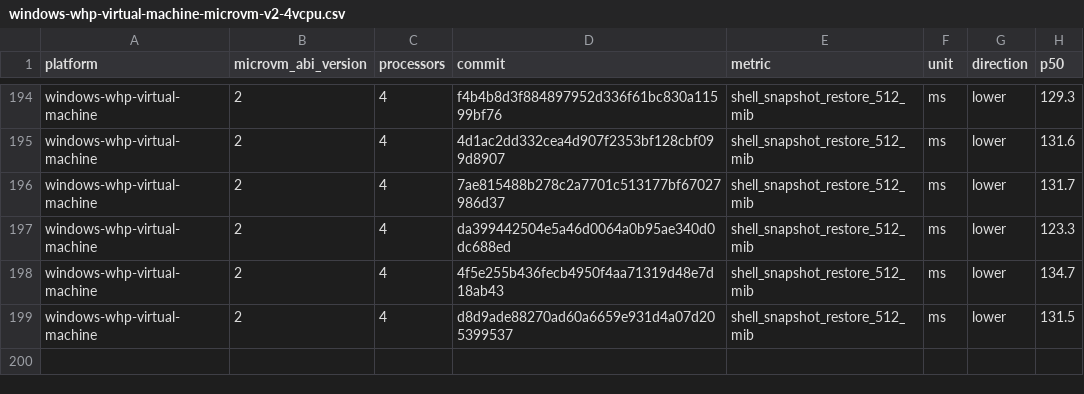
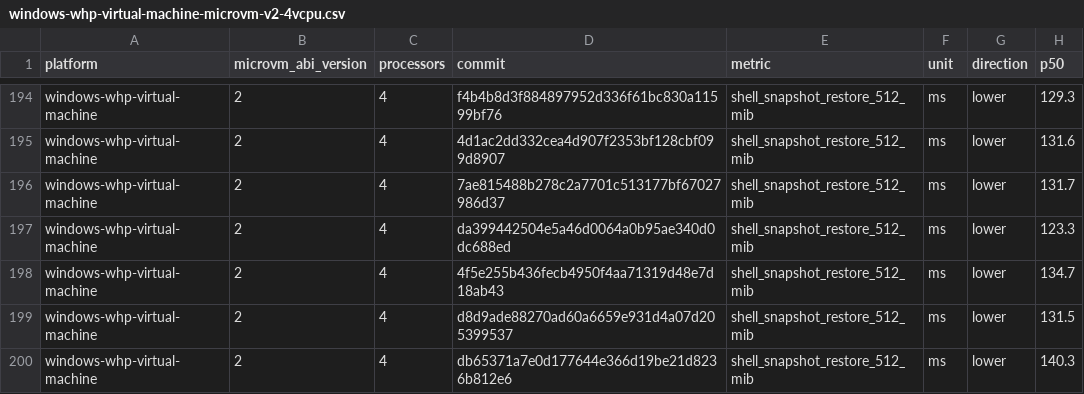
Before and after one commit to 56steve/nvx, a CSV file: data/windows-whp-virtual-machine-microvm-v2-4vcpu.csv, drawn as a sheet; only a part is shown, gaps mark what is left out; the diff names each change by its address in the sheet, - before the commit and + after, or states it on an @@ line.

```diff
--- a/data/windows-whp-virtual-machine-microvm-v2-4vcpu.csv
+++ b/data/windows-whp-virtual-machine-microvm-v2-4vcpu.csv
+row 200: windows-whp-virtual-machine | 2 | 4 | db65371a7e0d177644e366d19be21d8236b812e6 | shell_snapshot_restore_512_mib | ms | lower | 140.3
```
Also changed, not shown: data/linux-kvm-virtual-machine-microvm-v2-1vcpu.csv, data/linux-mshv-virtual-machine-microvm-v2-1vcpu.csv, 9 other files.
